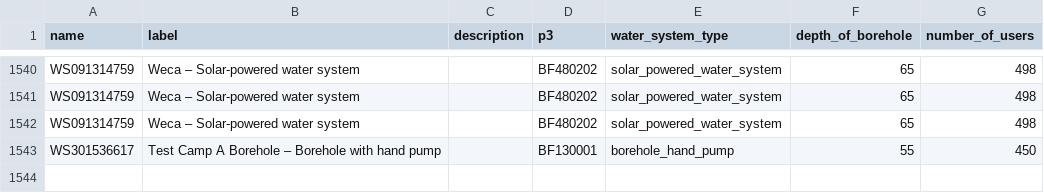
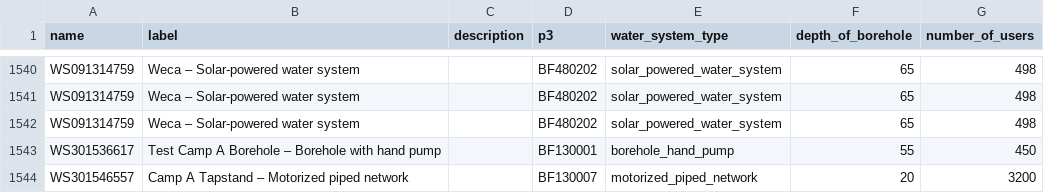
Before and after one commit to osmanburcu/Watercheck, a CSV file: data/systems.csv, drawn as a sheet; only a part is shown, gaps mark what is left out.

Commit message:
Upload CSV from Power Automate

```diff
--- a/data/systems.csv
+++ b/data/systems.csv
@@ -1543 +1543,2 @@
 "WS301536617","Test Camp A Borehole – Borehole with hand pump","","BF130001","borehole_hand_pump","55","450"
+"WS301546557","Camp A Tapstand – Motorized piped network","","BF130007","motorized_piped_network","20","3200"
```
